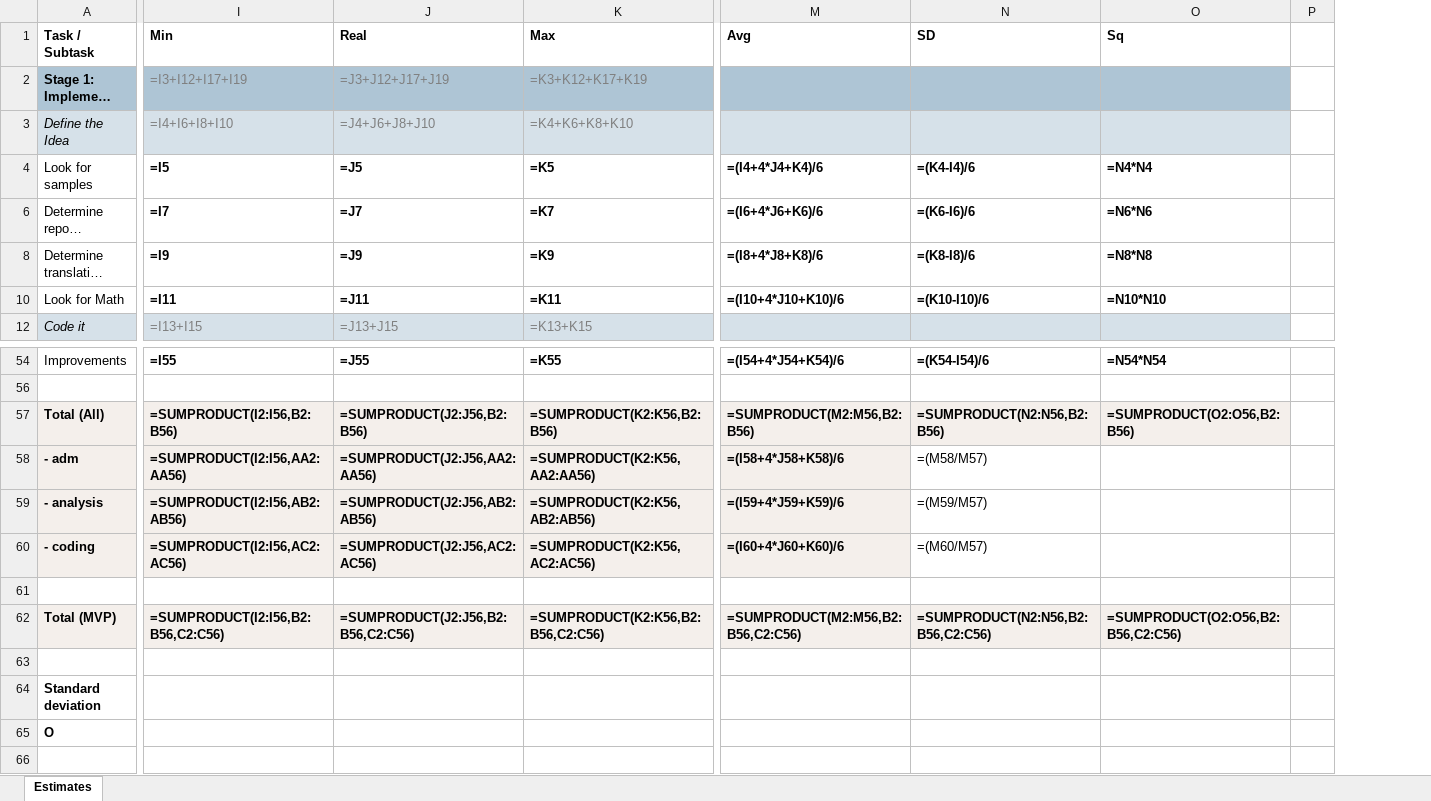
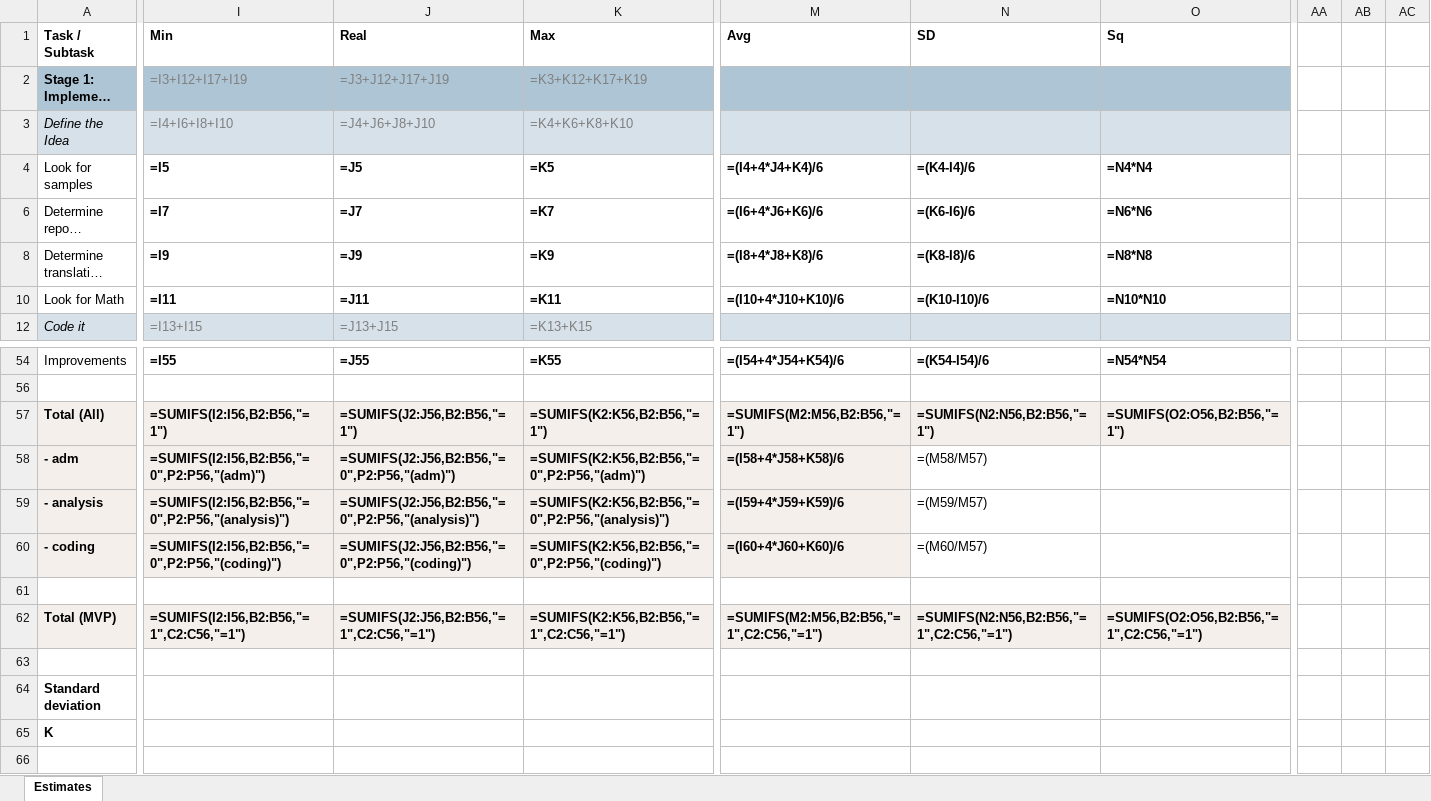
Before and after one commit to zhuj/estimation-tools, an Excel workbook: example/Estimation Tool.mm.mvp.f.xlsx, sheet Estimates, drawn as a sheet; only a part is shown, gaps mark what is left out; long unchanged cells end in …; values as stored, in another font and other column widths than the file's, no borders; formulas without a stored value are shown as written; removed rows and columns are numbered as before the commit, all else as after; the diff names each change by its address in the sheet, - before the commit and + after, or states it on an @@ line.

```diff
--- a/example/Estimation Tool.mm.mvp.f.xlsx (sheet Estimates)
+++ b/example/Estimation Tool.mm.mvp.f.xlsx (sheet Estimates)
@@ column P hidden, empty @@
@@ column AA unhidden, empty @@
@@ column AB unhidden, empty @@
@@ column AC unhidden, empty @@
-I57 (Min): =SUMPRODUCT(I2:I56,B2:B56)
+I57 (Min): =SUMIFS(I2:I56,B2:B56,"=1")
-J57 (Real): =SUMPRODUCT(J2:J56,B2:B56)
+J57 (Real): =SUMIFS(J2:J56,B2:B56,"=1")
-K57 (Max): =SUMPRODUCT(K2:K56,B2:B56)
+K57 (Max): =SUMIFS(K2:K56,B2:B56,"=1")
-M57 (Avg): =SUMPRODUCT(M2:M56,B2:B56)
+M57 (Avg): =SUMIFS(M2:M56,B2:B56,"=1")
-N57 (SD): =SUMPRODUCT(N2:N56,B2:B56)
+N57 (SD): =SUMIFS(N2:N56,B2:B56,"=1")
-O57 (Sq): =SUMPRODUCT(O2:O56,B2:B56)
+O57 (Sq): =SUMIFS(O2:O56,B2:B56,"=1")
-I58 (Min): =SUMPRODUCT(I2:I56,AA2:AA56)
+I58 (Min): =SUMIFS(I2:I56,B2:B56,"=0",P2:P56,"(adm)")
-J58 (Real): =SUMPRODUCT(J2:J56,AA2:AA56)
+J58 (Real): =SUMIFS(J2:J56,B2:B56,"=0",P2:P56,"(adm)")
-K58 (Max): =SUMPRODUCT(K2:K56,AA2:AA56)
+K58 (Max): =SUMIFS(K2:K56,B2:B56,"=0",P2:P56,"(adm)")
-I59 (Min): =SUMPRODUCT(I2:I56,AB2:AB56)
+I59 (Min): =SUMIFS(I2:I56,B2:B56,"=0",P2:P56,"(analysis)")
-J59 (Real): =SUMPRODUCT(J2:J56,AB2:AB56)
+J59 (Real): =SUMIFS(J2:J56,B2:B56,"=0",P2:P56,"(analysis)")
-K59 (Max): =SUMPRODUCT(K2:K56,AB2:AB56)
+K59 (Max): =SUMIFS(K2:K56,B2:B56,"=0",P2:P56,"(analysis)")
-I60 (Min): =SUMPRODUCT(I2:I56,AC2:AC56)
+I60 (Min): =SUMIFS(I2:I56,B2:B56,"=0",P2:P56,"(coding)")
-J60 (Real): =SUMPRODUCT(J2:J56,AC2:AC56)
+J60 (Real): =SUMIFS(J2:J56,B2:B56,"=0",P2:P56,"(coding)")
-K60 (Max): =SUMPRODUCT(K2:K56,AC2:AC56)
+K60 (Max): =SUMIFS(K2:K56,B2:B56,"=0",P2:P56,"(coding)")
-I62 (Min): =SUMPRODUCT(I2:I56,B2:B56,C2:C56)
+I62 (Min): =SUMIFS(I2:I56,B2:B56,"=1",C2:C56,"=1")
-J62 (Real): =SUMPRODUCT(J2:J56,B2:B56,C2:C56)
+J62 (Real): =SUMIFS(J2:J56,B2:B56,"=1",C2:C56,"=1")
-K62 (Max): =SUMPRODUCT(K2:K56,B2:B56,C2:C56)
+K62 (Max): =SUMIFS(K2:K56,B2:B56,"=1",C2:C56,"=1")
-M62 (Avg): =SUMPRODUCT(M2:M56,B2:B56,C2:C56)
+M62 (Avg): =SUMIFS(M2:M56,B2:B56,"=1",C2:C56,"=1")
-N62 (SD): =SUMPRODUCT(N2:N56,B2:B56,C2:C56)
+N62 (SD): =SUMIFS(N2:N56,B2:B56,"=1",C2:C56,"=1")
-O62 (Sq): =SUMPRODUCT(O2:O56,B2:B56,C2:C56)
+O62 (Sq): =SUMIFS(O2:O56,B2:B56,"=1",C2:C56,"=1")
-A65 (Task / Subtask): O
+A65 (Task / Subtask): K
```
Also changed, not shown: hidden cells, example/Estimation Tool.mm.deep.xlsx, example/Estimation Tool.mm.filter.xlsx, 12 other files.
